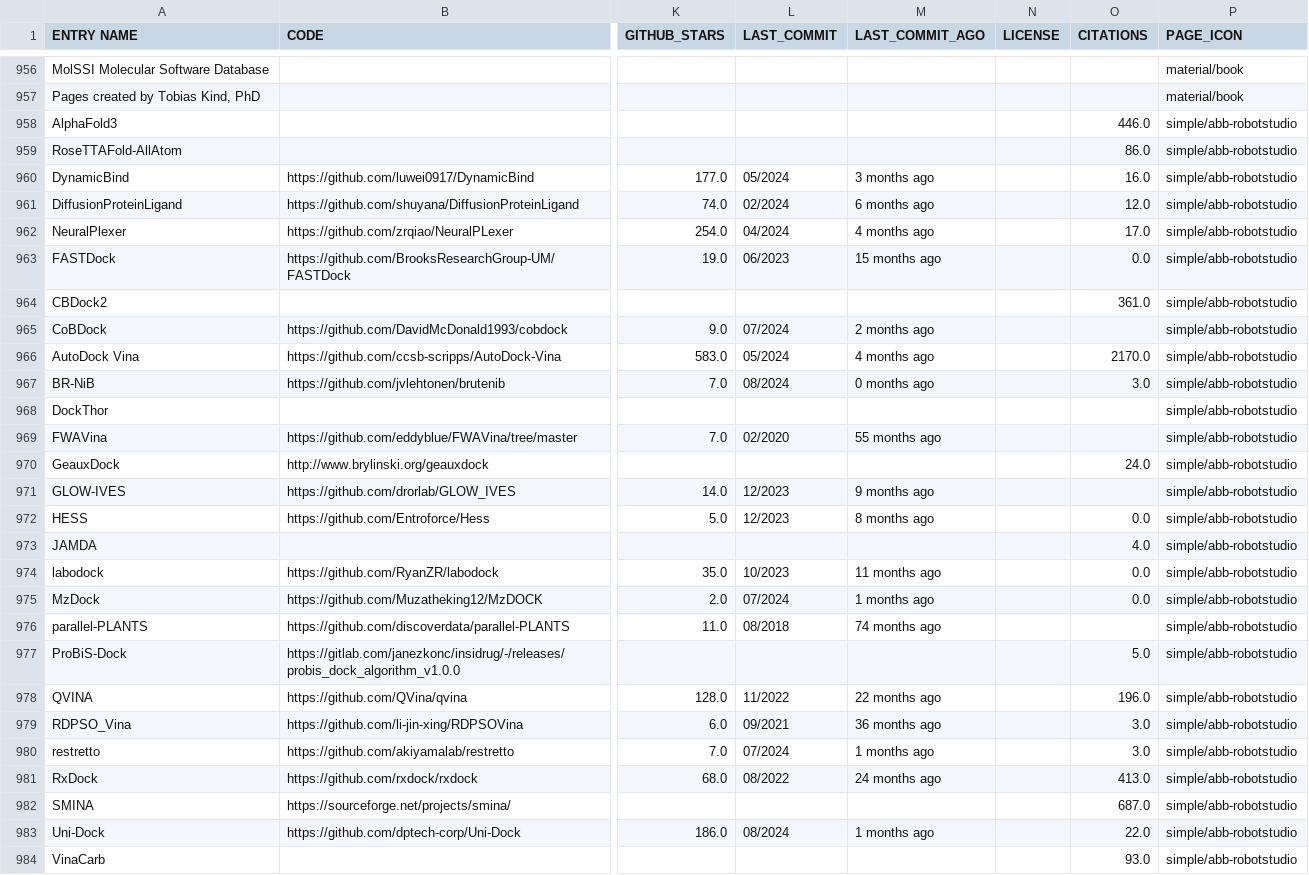
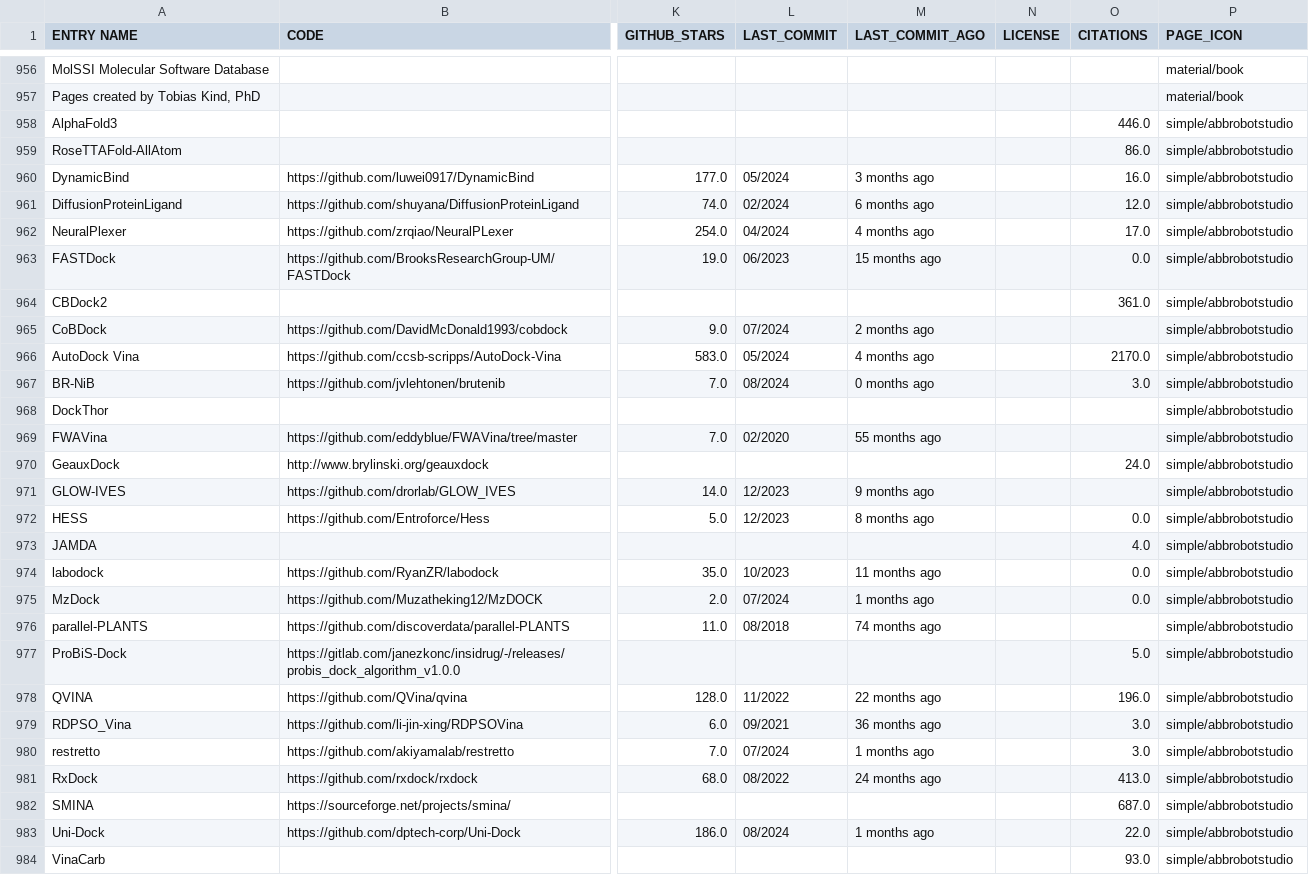
Before and after one commit to DrugBud-Suite/CADD_Vault, a CSV file: processed_cadd_vault_data.csv, drawn as a sheet; only a part is shown, gaps mark what is left out; the diff covers the shown part only; the diff names each change by its address in the sheet, - before the commit and + after, or states it on an @@ line.

Commit message:
fix icon names

```diff
--- a/processed_cadd_vault_data.csv
+++ b/processed_cadd_vault_data.csv
-P958:P984 (PAGE_ICON): simple/abb-robotstudio
+P958:P984 (PAGE_ICON): simple/abbrobotstudio
```
Also changed, not shown: 150 edited cells elsewhere in this file, 7 other files.
